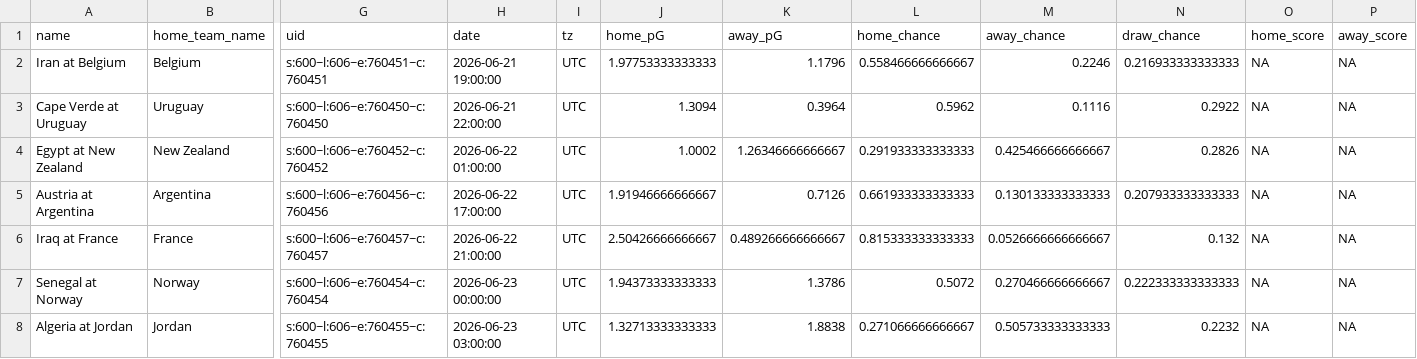
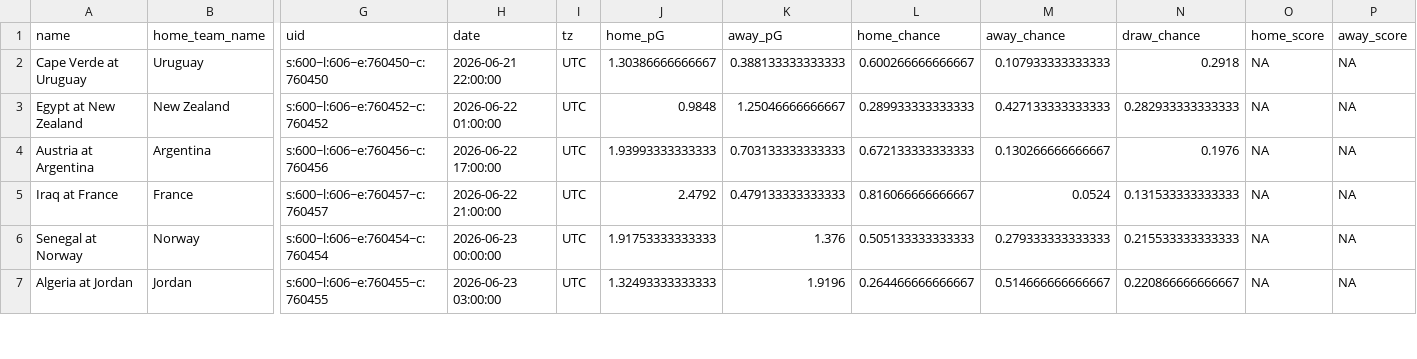
Before and after one commit to zecellomaster/tprdatarepo, a CSV file: 2026 World Cup/WCRefinedScoreTable.csv, drawn as a sheet; only a part is shown, gaps mark what is left out; removed rows and columns are numbered as before the commit, all else as after; rows hold the shown columns only; the diff covers the shown part only; the diff names each change by its address in the sheet, - before the commit and + after, or states it on an @@ line.

```diff
--- a/2026 World Cup/WCRefinedScoreTable.csv
+++ b/2026 World Cup/WCRefinedScoreTable.csv
-row 2: Iran at Belgium | Belgium | s:600~l:606~e:760451~c:760451 | 2026-06-21 19:00:00 | UTC | 1.97753333333333 | 1.1796 | 0.558466666666667 | 0.2246 | 0.216933333333333 | NA | NA
-J2 (home_pG): 1.3094
+J2 (home_pG): 1.30386666666667
-K2 (away_pG): 0.3964
+K2 (away_pG): 0.388133333333333
-L2 (home_chance): 0.5962
+L2 (home_chance): 0.600266666666667
-M2 (away_chance): 0.1116
+M2 (away_chance): 0.107933333333333
-N2 (draw_chance): 0.2922
+N2 (draw_chance): 0.2918
-J3 (home_pG): 1.0002
+J3 (home_pG): 0.9848
-K3 (away_pG): 1.26346666666667
+K3 (away_pG): 1.25046666666667
-L3 (home_chance): 0.291933333333333
+L3 (home_chance): 0.289933333333333
-M3 (away_chance): 0.425466666666667
+M3 (away_chance): 0.427133333333333
-N3 (draw_chance): 0.2826
+N3 (draw_chance): 0.282933333333333
-J4 (home_pG): 1.91946666666667
+J4 (home_pG): 1.93993333333333
-K4 (away_pG): 0.7126
+K4 (away_pG): 0.703133333333333
-L4 (home_chance): 0.661933333333333
+L4 (home_chance): 0.672133333333333
-M4 (away_chance): 0.130133333333333
+M4 (away_chance): 0.130266666666667
-N4 (draw_chance): 0.207933333333333
+N4 (draw_chance): 0.1976
-J5 (home_pG): 2.50426666666667
+J5 (home_pG): 2.4792
-K5 (away_pG): 0.489266666666667
+K5 (away_pG): 0.479133333333333
-L5 (home_chance): 0.815333333333333
+L5 (home_chance): 0.816066666666667
-M5 (away_chance): 0.0526666666666667
+M5 (away_chance): 0.0524
-N5 (draw_chance): 0.132
+N5 (draw_chance): 0.131533333333333
-J6 (home_pG): 1.94373333333333
+J6 (home_pG): 1.91753333333333
-K6 (away_pG): 1.3786
+K6 (away_pG): 1.376
-L6 (home_chance): 0.5072
+L6 (home_chance): 0.505133333333333
-M6 (away_chance): 0.270466666666667
+M6 (away_chance): 0.279333333333333
-N6 (draw_chance): 0.222333333333333
+N6 (draw_chance): 0.215533333333333
-J7 (home_pG): 1.32713333333333
+J7 (home_pG): 1.32493333333333
-K7 (away_pG): 1.8838
+K7 (away_pG): 1.9196
-L7 (home_chance): 0.271066666666667
+L7 (home_chance): 0.264466666666667
-M7 (away_chance): 0.505733333333333
+M7 (away_chance): 0.514666666666667
-N7 (draw_chance): 0.2232
+N7 (draw_chance): 0.220866666666667
```
Also changed, not shown: 140 edited cells elsewhere in this file, 2026 World Cup/WCStoredScoreTable.csv, 2026 World Cup/WCTournamentOdds.csv, 6 other files.
